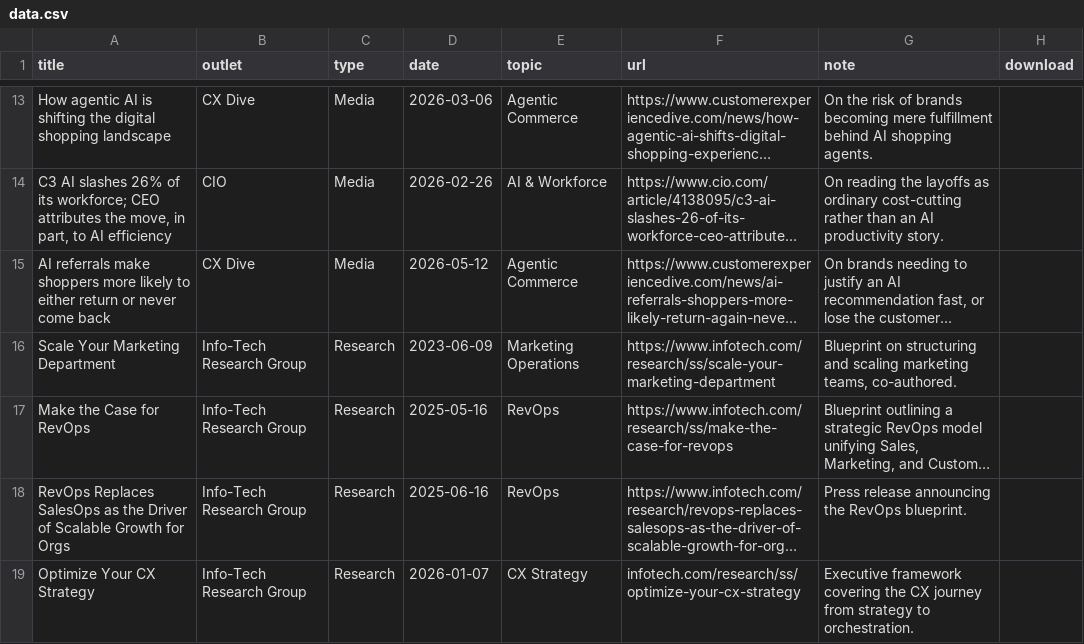
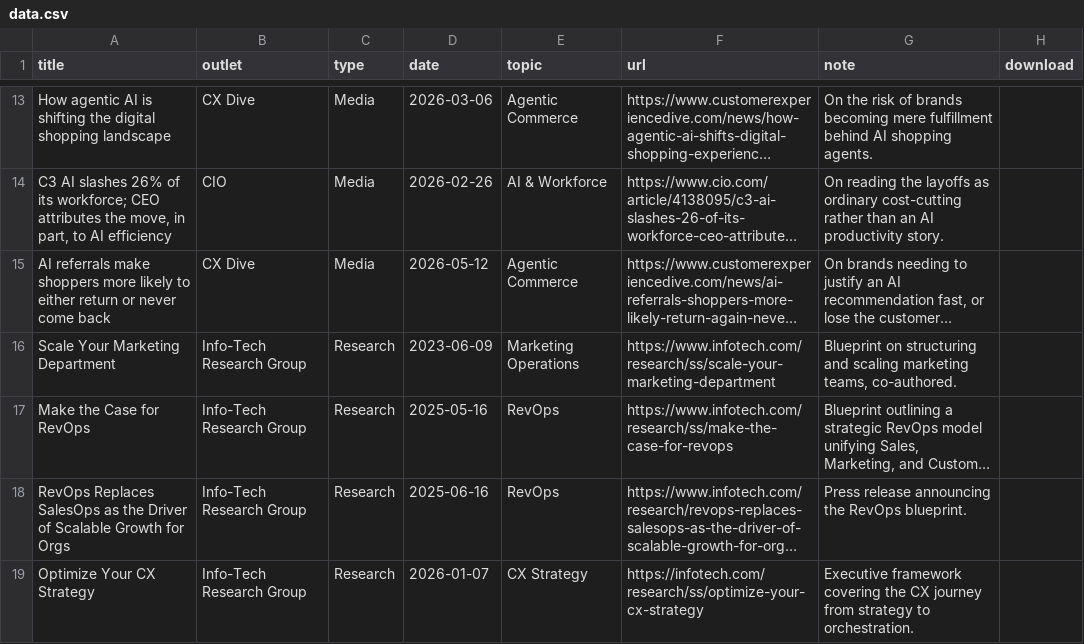
Before and after one commit to juliegeller/Publications, a CSV file: data.csv, drawn as a sheet; only a part is shown, gaps mark what is left out; long unchanged cells end in …; the diff names each change by its address in the sheet, - before the commit and + after, or states it on an @@ line.

Commit message:
Update data.csv

```diff
--- a/data.csv
+++ b/data.csv
-F19 (url): infotech.com/research/ss/optimize-your-cx-strategy
+F19 (url): https://infotech.com/research/ss/optimize-your-cx-strategy
```
